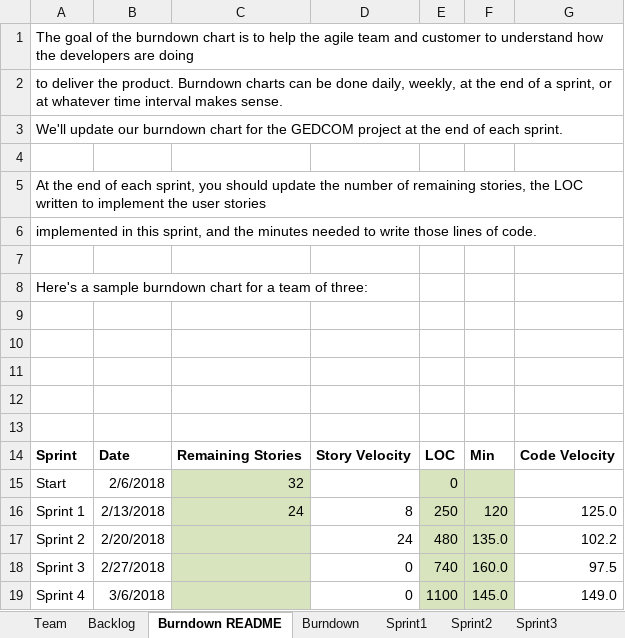
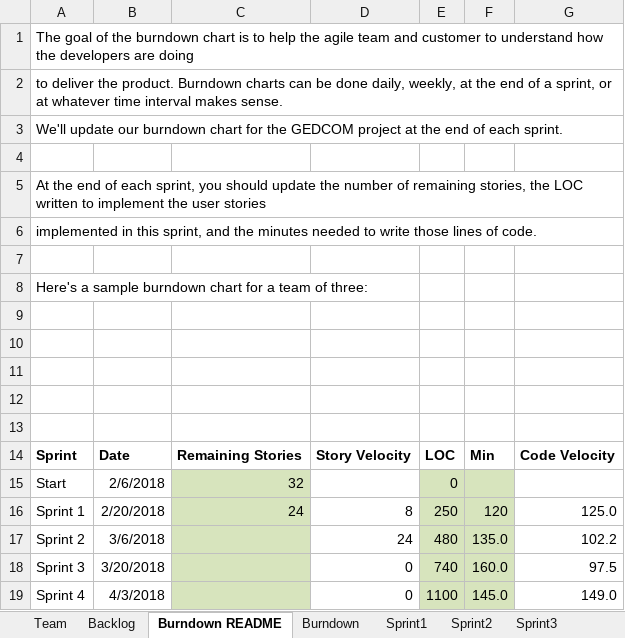
Before and after one commit to rsukitha/SSW555AgileMethodsCJBS, an Excel workbook: TeamSSW55AgileMethodsCJBS_Report.xlsx, sheet Burndown README, drawn as a sheet; values as stored, in another font and other column widths than the file's, no borders; charts and pictures not drawn; the diff names each change by its address in the sheet, - before the commit and + after, or states it on an @@ line.

```diff
--- a/TeamSSW55AgileMethodsCJBS_Report.xlsx (sheet Burndown README)
+++ b/TeamSSW55AgileMethodsCJBS_Report.xlsx (sheet Burndown README)
-B16: 2/13/2018
+B16: 2/20/2018
-B17: 2/20/2018
+B17: 3/6/2018
-B18: 2/27/2018
+B18: 3/20/2018
-B19: 3/6/2018
+B19: 4/3/2018
```
Also changed, not shown: sheet Sprint1, sheet Sprint2, sheet Burndown, sheet Backlog, charts or pictures.
